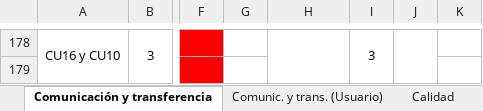
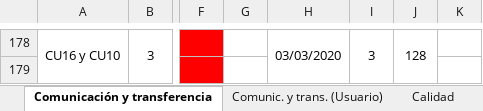
Before and after one commit to cristianpazu/Proyecto-Sanambiente, an Excel workbook: Documentos para el proyecto de Sanambiente/Registro de estado de progreso.xlsx, sheet Comunicación y transferencia, drawn as a sheet; only a part is shown, gaps mark what is left out; values as stored, in another font and other column widths than the file's, no borders; charts and pictures not drawn; the diff covers the shown part only; the diff names each change by its address in the sheet, - before the commit and + after, or states it on an @@ line.

```diff
--- a/Documentos para el proyecto de Sanambiente/Registro de estado de progreso.xlsx (sheet Comunicación y transferencia)
+++ b/Documentos para el proyecto de Sanambiente/Registro de estado de progreso.xlsx (sheet Comunicación y transferencia)
-H178: (empty)
+H178: 03/03/2020
-J178: (empty)
+J178: 128
```
Also changed, not shown: 2 added rows, 2 removed rows, 24 edited cells, cell formats and merged cells elsewhere in this sheet.
